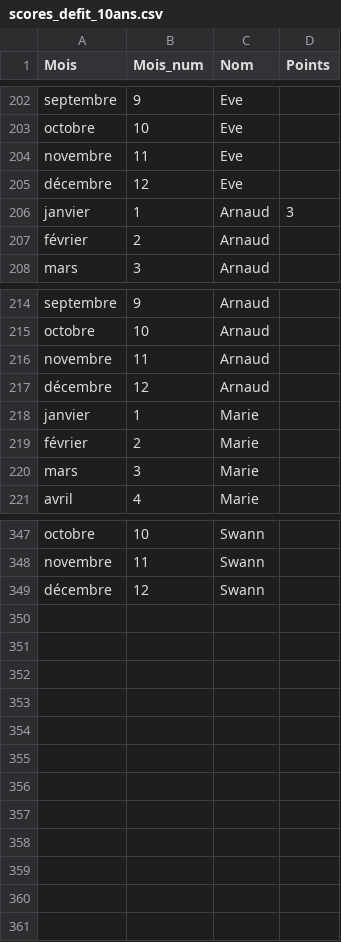
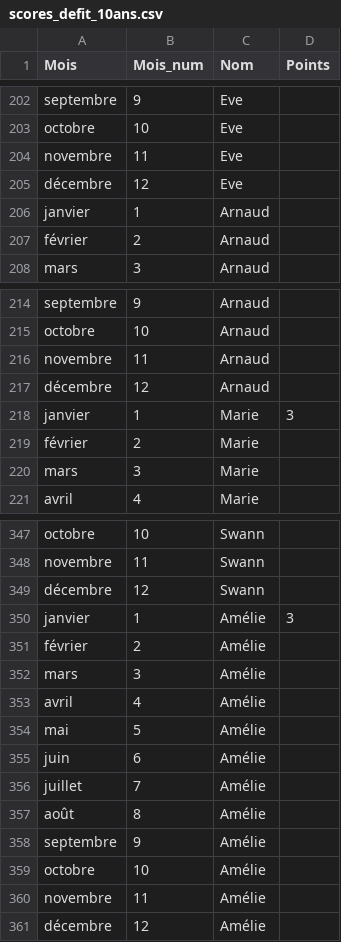
Before and after one commit to LafageDenis/CEN_Defis_10ans, a CSV file: csv/scores_defit_10ans.csv, drawn as a sheet; only a part is shown, gaps mark what is left out.

Commit message:
udpate scores

```diff
--- a/csv/scores_defit_10ans.csv
+++ b/csv/scores_defit_10ans.csv
@@ -205,3 +205,3 @@ novembre,11,Eve,
 décembre,12,Eve,
-janvier,1,Arnaud,3
+janvier,1,Arnaud,
 février,2,Arnaud,
@@ -217,3 +217,3 @@ novembre,11,Arnaud,
 décembre,12,Arnaud,
-janvier,1,Marie,
+janvier,1,Marie,3
 février,2,Marie,
@@ -349 +349,13 @@ novembre,11,Swann,
 décembre,12,Swann,
+janvier,1,Amélie,3
+février,2,Amélie,
+mars,3,Amélie,
+avril,4,Amélie,
+mai,5,Amélie,
+juin,6,Amélie,
+juillet,7,Amélie,
+août,8,Amélie,
+septembre,9,Amélie,
+octobre,10,Amélie,
+novembre,11,Amélie,
+décembre,12,Amélie,
```
Also changed, not shown: 6 other files.
